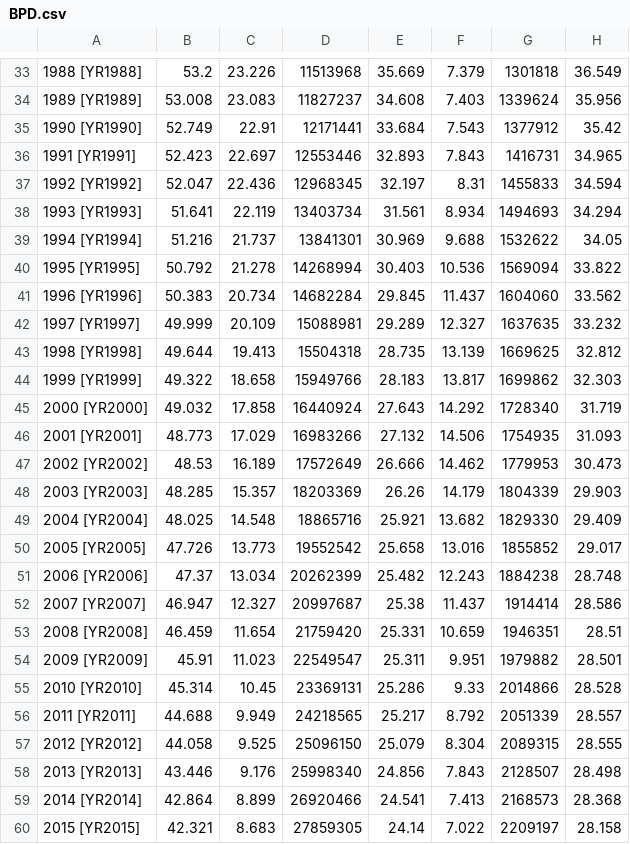
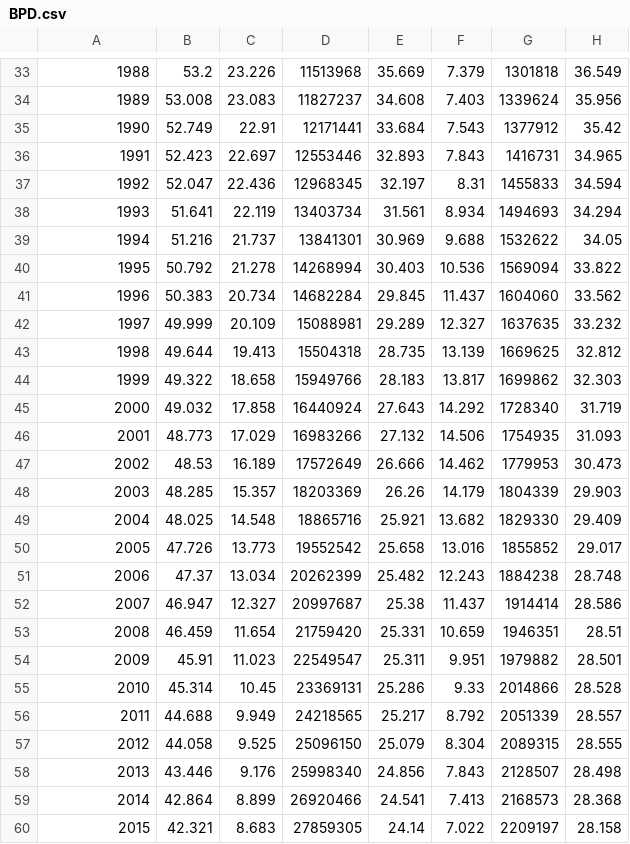
Before and after one commit to SkyeOzga/ModSimPy-Projects, a CSV file: BPD.csv, drawn as a sheet; only a part is shown, gaps mark what is left out; the diff covers the shown part only; the diff names each change by its address in the sheet, - before the commit and + after, or states it on an @@ line.

```diff
--- a/BPD.csv
+++ b/BPD.csv
-A33: 1988 [YR1988]
+A33: 1988
-A34: 1989 [YR1989]
+A34: 1989
-A35: 1990 [YR1990]
+A35: 1990
-A36: 1991 [YR1991]
+A36: 1991
-A37: 1992 [YR1992]
+A37: 1992
-A38: 1993 [YR1993]
+A38: 1993
-A39: 1994 [YR1994]
+A39: 1994
-A40: 1995 [YR1995]
+A40: 1995
-A41: 1996 [YR1996]
+A41: 1996
-A42: 1997 [YR1997]
+A42: 1997
-A43: 1998 [YR1998]
+A43: 1998
-A44: 1999 [YR1999]
+A44: 1999
-A45: 2000 [YR2000]
+A45: 2000
-A46: 2001 [YR2001]
+A46: 2001
-A47: 2002 [YR2002]
+A47: 2002
-A48: 2003 [YR2003]
+A48: 2003
-A49: 2004 [YR2004]
+A49: 2004
-A50: 2005 [YR2005]
+A50: 2005
-A51: 2006 [YR2006]
+A51: 2006
-A52: 2007 [YR2007]
+A52: 2007
-A53: 2008 [YR2008]
+A53: 2008
-A54: 2009 [YR2009]
+A54: 2009
-A55: 2010 [YR2010]
+A55: 2010
-A56: 2011 [YR2011]
+A56: 2011
-A57: 2012 [YR2012]
+A57: 2012
-A58: 2013 [YR2013]
+A58: 2013
-A59: 2014 [YR2014]
+A59: 2014
-A60: 2015 [YR2015]
+A60: 2015
```
Also changed, not shown: 30 edited cells elsewhere in this file.
